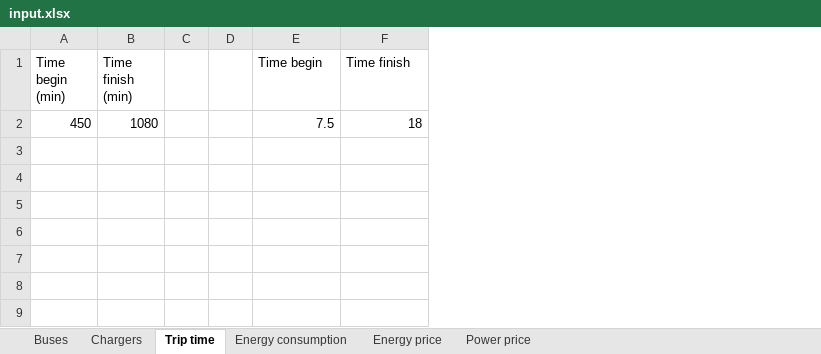
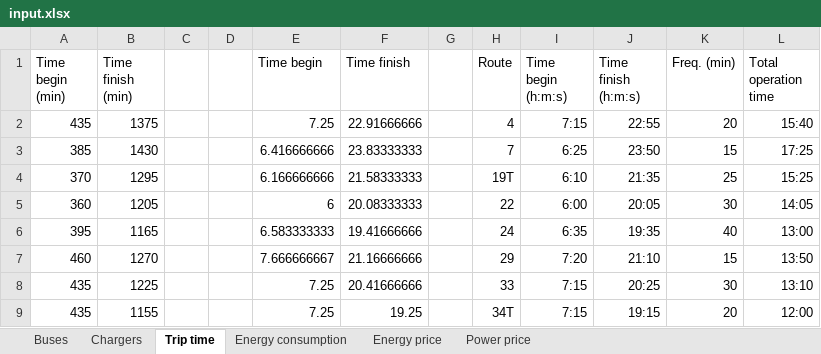
Before and after one commit to jmanzolli/SMaRTE-electric-bus-smart-charging-platform, an Excel workbook: input.xlsx, sheet Trip time, drawn as a sheet; values as stored, in another font and other column widths than the file's, no borders; removed rows and columns are numbered as before the commit, all else as after; the diff names each change by its address in the sheet, - before the commit and + after, or states it on an @@ line.

```diff
--- a/input.xlsx (sheet Trip time)
+++ b/input.xlsx (sheet Trip time)
+column G, empty
+column H (Route), empty
+column I (Time begin (h:m:s)), empty
+column J (Time finish (h:m:s)), empty
+column K (Freq. (min)), empty
+column L (Total operation time), empty
-row 2: 450 | 1080 |  |  | 7.5 | 18
+row 2: 435 | 1375 |  |  | 7.25 | 22.91666666 |  | 4 | 7:15 | 22:55 | 20 | 15:40
+row 3: 385 | 1430 |  |  | 6.416666666 | 23.83333333 |  | 7 | 6:25 | 23:50 | 15 | 17:25
+row 4: 370 | 1295 |  |  | 6.166666666 | 21.58333333 |  | 19T | 6:10 | 21:35 | 25 | 15:25
+row 5: 360 | 1205 |  |  | 6 | 20.08333333 |  | 22 | 6:00 | 20:05 | 30 | 14:05
+row 6: 395 | 1165 |  |  | 6.583333333 | 19.41666666 |  | 24 | 6:35 | 19:35 | 40 | 13:00
+row 7: 460 | 1270 |  |  | 7.666666667 | 21.16666666 |  | 29 | 7:20 | 21:10 | 15 | 13:50
+row 8: 435 | 1225 |  |  | 7.25 | 20.41666666 |  | 33 | 7:15 | 20:25 | 30 | 13:10
+row 9: 435 | 1155 |  |  | 7.25 | 19.25 |  | 34T | 7:15 | 19:15 | 20 | 12:00
```
Also changed, not shown: sheet Energy consumption, sheet Chargers, sheet Buses, formulas that keep their value, input_small.xlsx, 3 other files.
